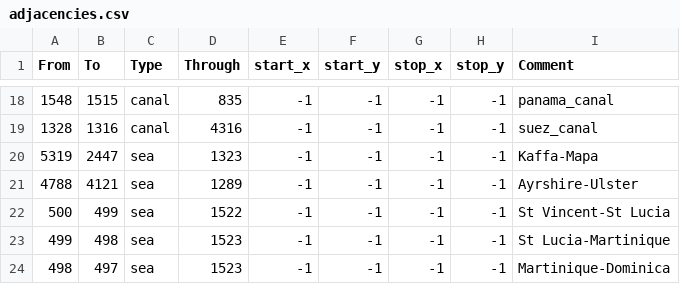
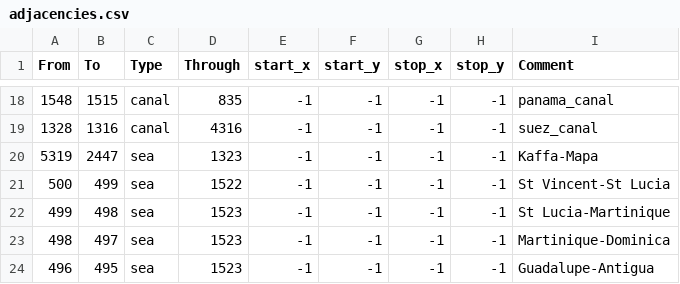
Before and after one commit to mateox222/Eu4-The-Odd-Empires--BETA, a CSV file: map/adjacencies.csv, drawn as a sheet; only a part is shown, gaps mark what is left out; the shorter side is filled out with more unchanged rows.

```diff
--- a/map/adjacencies.csv
+++ b/map/adjacencies.csv
@@ -20,3 +20,2 @@ From;To;Type;Through;start_x;start_y;stop_x;stop_y;Comment
 5319;2447;sea;1323;-1;-1;-1;-1;Kaffa-Mapa
-4788;4121;sea;1289;-1;-1;-1;-1;Ayrshire-Ulster
 500;499;sea;1522;-1;-1;-1;-1;St Vincent-St Lucia
```
Also changed, not shown: 5 other files.
